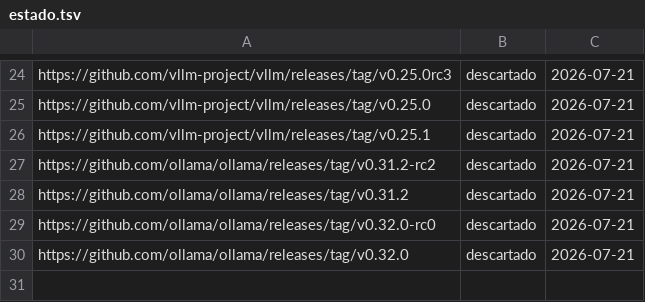
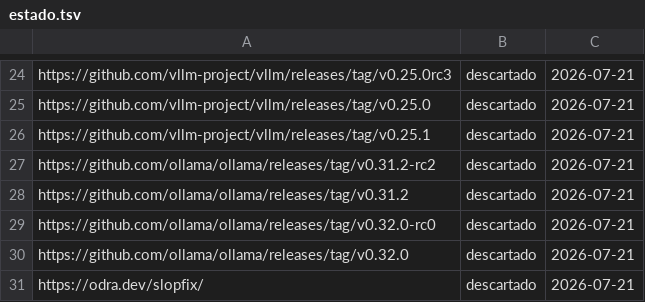
Before and after one commit to proyectotestbuk/radar-ia, a TSV file: docs/estado.tsv, drawn as a sheet; only a part is shown, gaps mark what is left out.

Commit message:
estado: 2026-07-21 08:18

```diff
--- a/docs/estado.tsv
+++ b/docs/estado.tsv
@@ -30 +30,2 @@ https://github.com/ollama/ollama/releases/tag/v0.32.0-rc0	descartado	2026-07-21
 https://github.com/ollama/ollama/releases/tag/v0.32.0	descartado	2026-07-21
+https://odra.dev/slopfix/	descartado	2026-07-21
```
